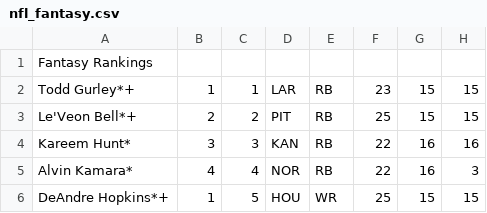
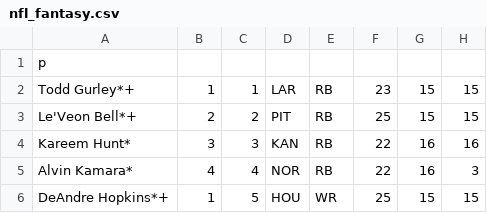
Before and after one commit to 0xnu/nfl-fantasy, a CSV file: nfl_fantasy.csv, drawn as a sheet; only a part is shown; the diff names each change by its address in the sheet, - before the commit and + after, or states it on an @@ line.

Commit message:
nfl fantasy stats

```diff
--- a/nfl_fantasy.csv
+++ b/nfl_fantasy.csv
-A1: Fantasy Rankings
+A1: p
```
Also changed, not shown: 2 other files.
